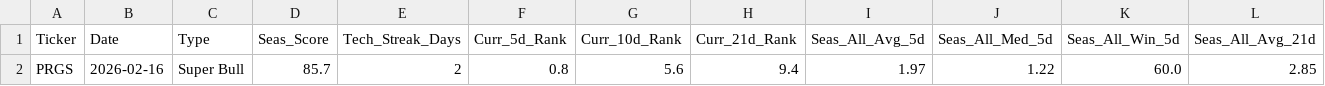
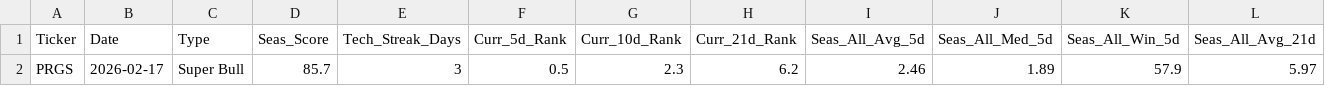
Before and after one commit to mslade50/New_Seasonals, a CSV file: seasonal_screener_results.csv, drawn as a sheet; only a part is shown; removed rows and columns are numbered as before the commit, all else as after; rows hold the shown columns only; the diff names each change by its address in the sheet, - before the commit and + after, or states it on an @@ line.

Commit message:
Detailed Update: 2026-02-17 16:15:17.840215

```diff
--- a/seasonal_screener_results.csv
+++ b/seasonal_screener_results.csv
-row 2: PRGS | 2026-02-16 | Super Bull | 85.7 | 2 | 0.8 | 5.6 | 9.4 | 1.97 | 1.22 | 60.0 | 2.85
+row 2: PRGS | 2026-02-17 | Super Bull | 85.7 | 3 | 0.5 | 2.3 | 6.2 | 2.46 | 1.89 | 57.9 | 5.97
```
